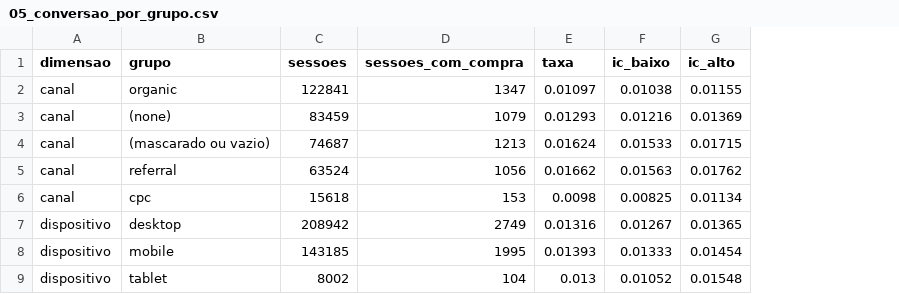
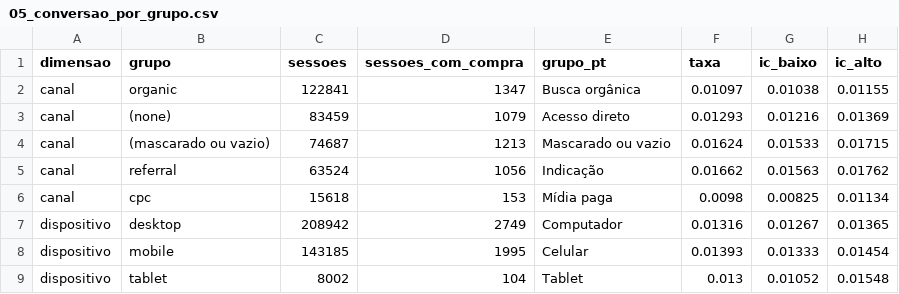
Before and after one commit to lucastapajos-max/retencao-ga4, a CSV file: resultados/05_conversao_por_grupo.csv, drawn as a sheet; the diff names each change by its address in the sheet, - before the commit and + after, or states it on an @@ line.

```diff
--- a/resultados/05_conversao_por_grupo.csv
+++ b/resultados/05_conversao_por_grupo.csv
+column E (grupo_pt), rows 2-9: Busca orgânica | Acesso direto | Mascarado ou vazio | Indicação | Mídia paga | Computador | Celular | Tablet
```
Also changed, not shown: 7 other files.
